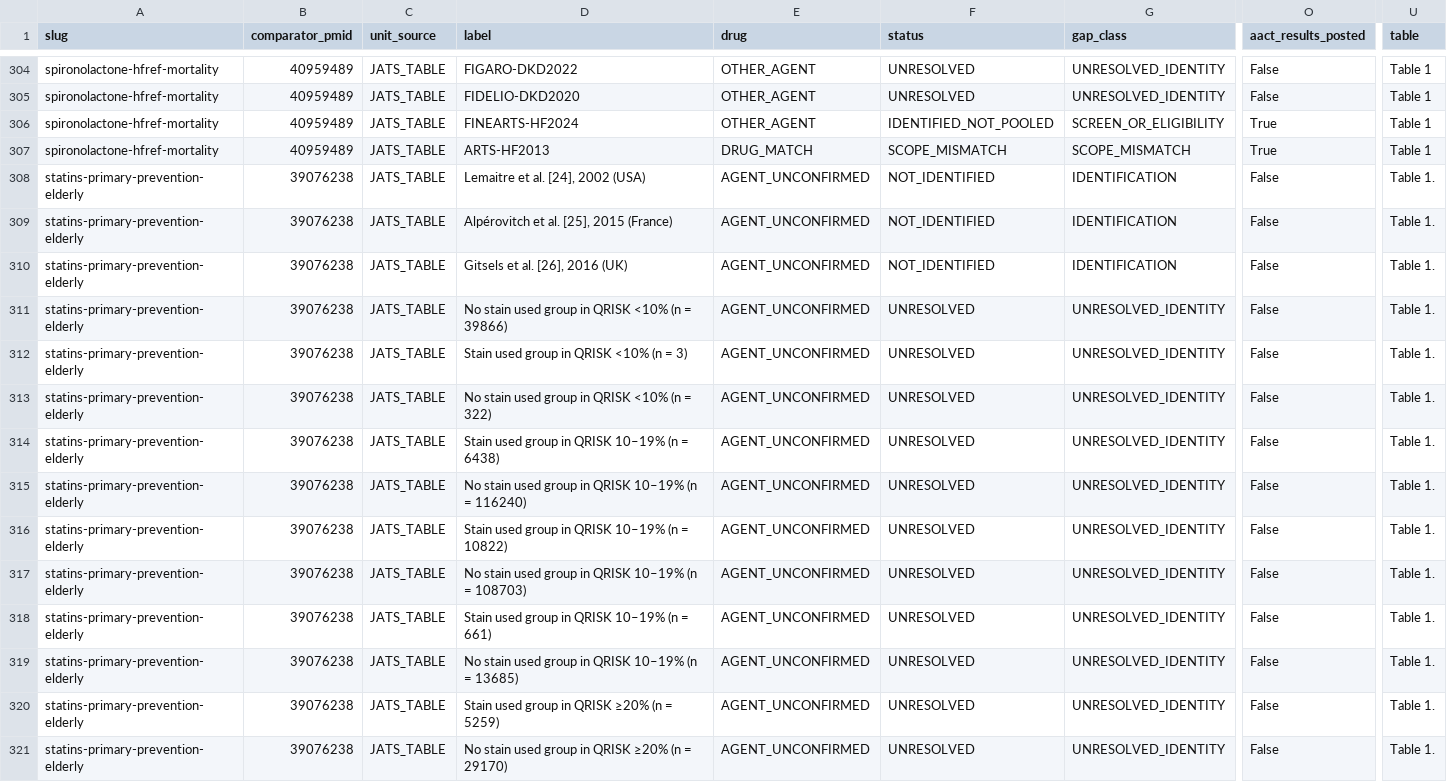
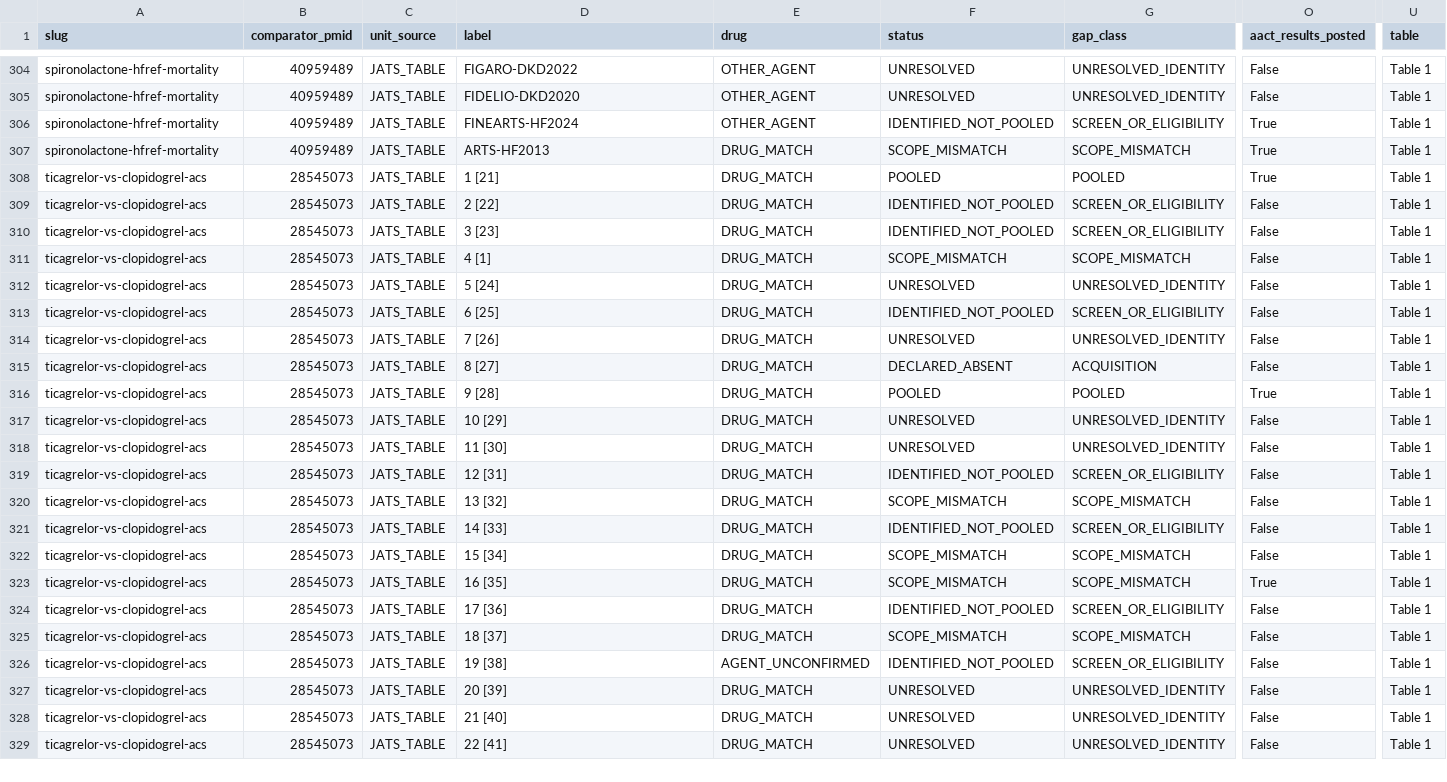
Before and after one commit to mahmood726-cyber/meta-harness, a CSV file: outputs/k_gap/k_gap_table.csv, drawn as a sheet; only a part is shown, gaps mark what is left out; the shorter side is filled out with more unchanged rows; removed rows and columns are numbered as before the commit, all else as after; rows hold the shown columns only; the diff covers the shown part only; the diff names each change by its address in the sheet, - before the commit and + after, or states it on an @@ line.

```diff
--- a/outputs/k_gap/k_gap_table.csv
+++ b/outputs/k_gap/k_gap_table.csv
@@ row 308 moved to row 355: statins-primary-prevention-elderly @@
@@ row 309 moved to row 356: statins-primary-prevention-elderly @@
@@ row 310 moved to row 357: statins-primary-prevention-elderly @@
-row 311: statins-primary-prevention-elderly | 39076238 | JATS_TABLE | No stain used group in QRISK <10% (n = 39866) | AGENT_UNCONFIRMED | UNRESOLVED | UNRESOLVED_IDENTITY | False | Table 1.
-row 312: statins-primary-prevention-elderly | 39076238 | JATS_TABLE | Stain used group in QRISK <10% (n = 3) | AGENT_UNCONFIRMED | UNRESOLVED | UNRESOLVED_IDENTITY | False | Table 1.
-row 313: statins-primary-prevention-elderly | 39076238 | JATS_TABLE | No stain used group in QRISK <10% (n = 322) | AGENT_UNCONFIRMED | UNRESOLVED | UNRESOLVED_IDENTITY | False | Table 1.
-row 314: statins-primary-prevention-elderly | 39076238 | JATS_TABLE | Stain used group in QRISK 10–19% (n = 6438) | AGENT_UNCONFIRMED | UNRESOLVED | UNRESOLVED_IDENTITY | False | Table 1.
-row 315: statins-primary-prevention-elderly | 39076238 | JATS_TABLE | No stain used group in QRISK 10–19% (n = 116240) | AGENT_UNCONFIRMED | UNRESOLVED | UNRESOLVED_IDENTITY | False | Table 1.
-row 316: statins-primary-prevention-elderly | 39076238 | JATS_TABLE | Stain used group in QRISK 10–19% (n = 10822) | AGENT_UNCONFIRMED | UNRESOLVED | UNRESOLVED_IDENTITY | False | Table 1.
-row 317: statins-primary-prevention-elderly | 39076238 | JATS_TABLE | No stain used group in QRISK 10–19% (n = 108703) | AGENT_UNCONFIRMED | UNRESOLVED | UNRESOLVED_IDENTITY | False | Table 1.
-row 318: statins-primary-prevention-elderly | 39076238 | JATS_TABLE | Stain used group in QRISK 10–19% (n = 661) | AGENT_UNCONFIRMED | UNRESOLVED | UNRESOLVED_IDENTITY | False | Table 1.
-row 319: statins-primary-prevention-elderly | 39076238 | JATS_TABLE | No stain used group in QRISK 10–19% (n = 13685) | AGENT_UNCONFIRMED | UNRESOLVED | UNRESOLVED_IDENTITY | False | Table 1.
-row 320: statins-primary-prevention-elderly | 39076238 | JATS_TABLE | Stain used group in QRISK ≥20% (n = 5259) | AGENT_UNCONFIRMED | UNRESOLVED | UNRESOLVED_IDENTITY | False | Table 1.
-row 321: statins-primary-prevention-elderly | 39076238 | JATS_TABLE | No stain used group in QRISK ≥20% (n = 29170) | AGENT_UNCONFIRMED | UNRESOLVED | UNRESOLVED_IDENTITY | False | Table 1.
```
Also changed, not shown: 4 removed rows and 9 moved rows elsewhere in this file, 27 other files.
